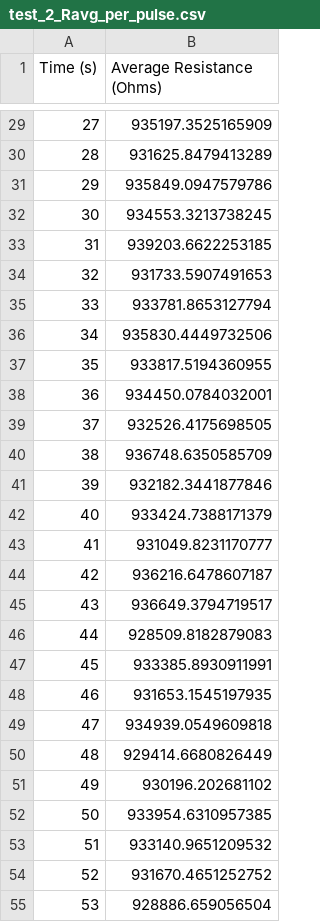
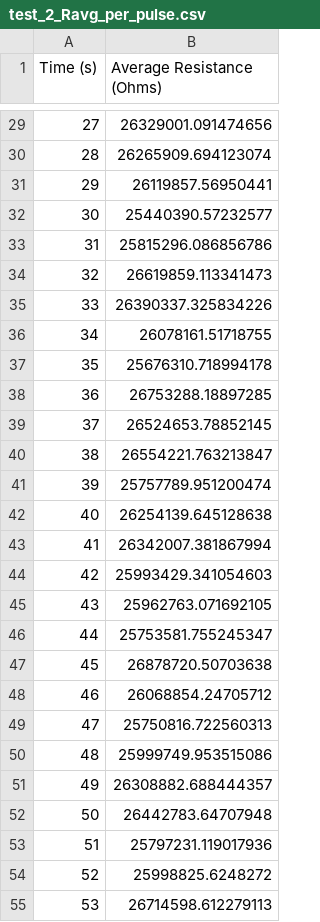
Before and after one commit to ARTS-Laboratory/Biphasic-data-acquisition-system, a CSV file: DAQ_design/Assisi/v0.2.1/code/data_processing_offline/07212026/test_2/figures/test_2_Ravg_per_pulse.csv, drawn as a sheet; only a part is shown, gaps mark what is left out; the diff covers the shown part only.

```diff
--- a/DAQ_design/Assisi/v0.2.1/code/data_processing_offline/07212026/test_2/figures/test_2_Ravg_per_pulse.csv
+++ b/DAQ_design/Assisi/v0.2.1/code/data_processing_offline/07212026/test_2/figures/test_2_Ravg_per_pulse.csv
@@ -29,27 +29,27 @@ Time (s),Average Resistance (Ohms)
-27,935197.3525165909
-28,931625.8479413289
-29,935849.0947579786
-30,934553.3213738245
-31,939203.6622253185
-32,931733.5907491653
-33,933781.8653127794
-34,935830.4449732506
-35,933817.5194360955
-36,934450.0784032001
-37,932526.4175698505
-38,936748.6350585709
-39,932182.3441877846
-40,933424.7388171379
-41,931049.8231170777
-42,936216.6478607187
-43,936649.3794719517
-44,928509.8182879083
-45,933385.8930911991
-46,931653.1545197935
-47,934939.0549609818
-48,929414.6680826449
-49,930196.202681102
-50,933954.6310957385
-51,933140.9651209532
-52,931670.4651252752
-53,928886.659056504
+27,26329001.091474656
+28,26265909.694123074
+29,26119857.56950441
+30,25440390.57232577
+31,25815296.086856786
+32,26619859.113341473
+33,26390337.325834226
+34,26078161.51718755
+35,25676310.718994178
+36,26753288.18897285
+37,26524653.78852145
+38,26554221.763213847
+39,25757789.951200474
+40,26254139.645128638
+41,26342007.381867994
+42,25993429.341054603
+43,25962763.071692105
+44,25753581.755245347
+45,26878720.50703638
+46,26068854.24705712
+47,25750816.722560313
+48,25999749.953515086
+49,26308882.688444357
+50,26442783.64707948
+51,25797231.119017936
+52,25998825.6248272
+53,26714598.612279113
```
Also changed, not shown: 1 added row and 43 edited cells elsewhere in this file, 11 other files.
